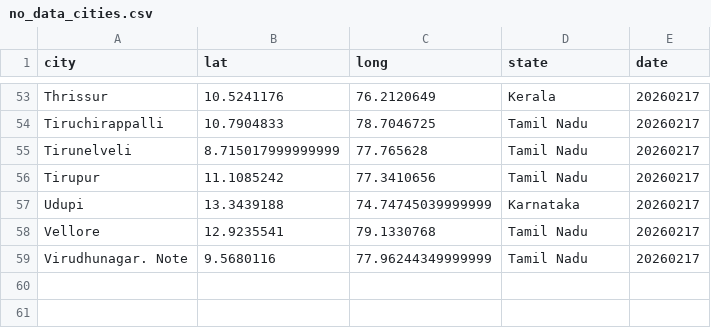
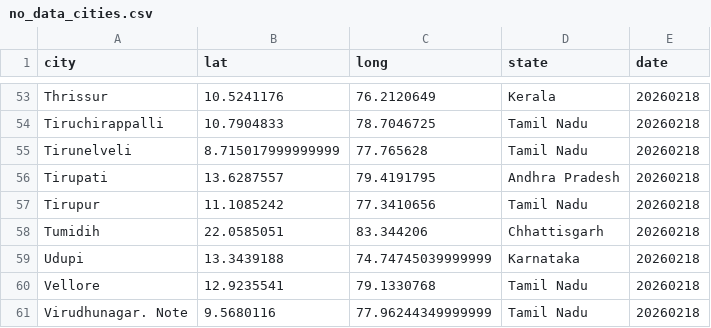
Before and after one commit to ShalakaS/autoupdating, a CSV file: no_data_cities.csv, drawn as a sheet; only a part is shown, gaps mark what is left out; addresses are those after the commit; the diff covers the shown part only; the diff names each change by its address in the sheet, - before the commit and + after, or states it on an @@ line.

```diff
--- a/no_data_cities.csv
+++ b/no_data_cities.csv
-E53:E55 (date): 20260217
+E53:E55 (date): 20260218
+row 56: Tirupati | 13.6287557 | 79.4191795 | Andhra Pradesh | 20260218
-E57 (date): 20260217
+E57 (date): 20260218
+row 58: Tumidih | 22.0585051 | 83.344206 | Chhattisgarh | 20260218
-E59:E61 (date): 20260217
+E59:E61 (date): 20260218
```
Also changed, not shown: 7 added rows, 7 removed rows and 44 edited cells elsewhere in this file, 5 other files.
